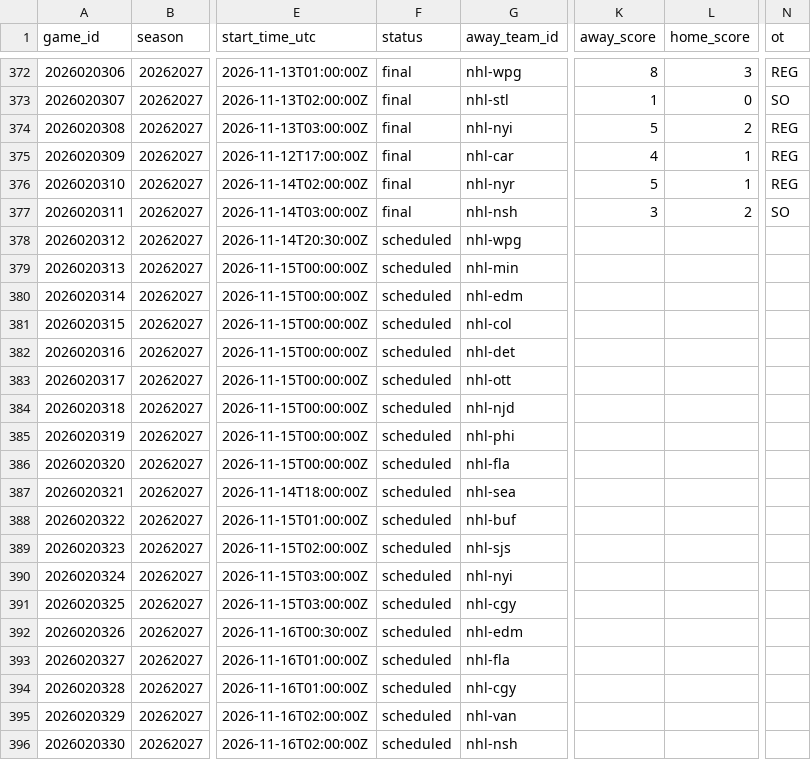
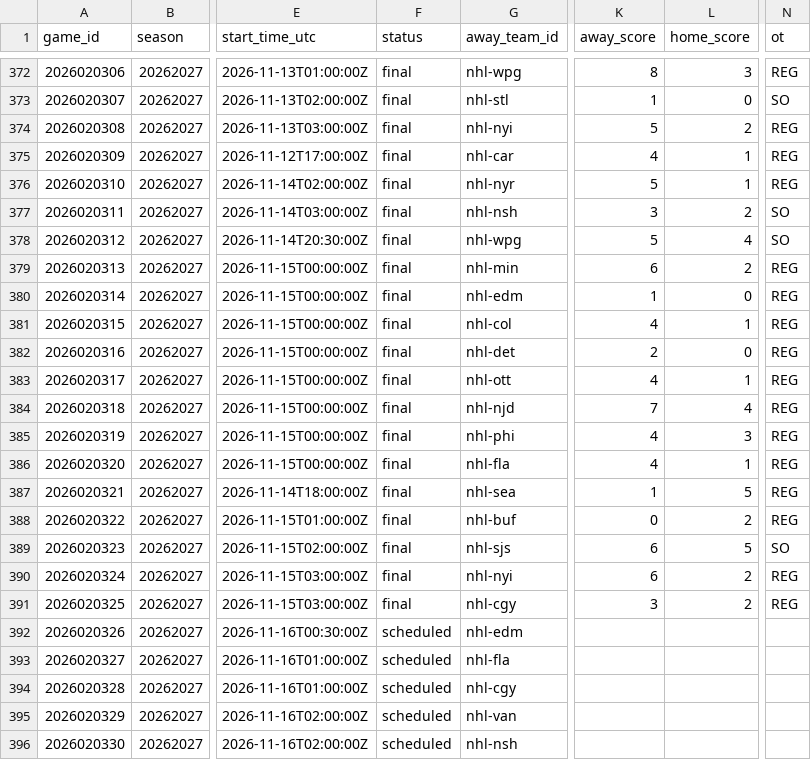
Before and after one commit to jpf5046/basic_betting_model, a CSV file: data/nhl/games_20262027.csv, drawn as a sheet; only a part is shown, gaps mark what is left out; the diff names each change by its address in the sheet, - before the commit and + after, or states it on an @@ line.

```diff
--- a/data/nhl/games_20262027.csv
+++ b/data/nhl/games_20262027.csv
-F378:F391 (status): scheduled
+F378:F391 (status): final
-K378 (away_score): (empty)
+K378 (away_score): 5
-L378 (home_score): (empty)
+L378 (home_score): 4
-N378 (ot): (empty)
+N378 (ot): SO
-K379 (away_score): (empty)
+K379 (away_score): 6
-L379 (home_score): (empty)
+L379 (home_score): 2
-N379:N388 (ot): (empty)
+N379:N388 (ot): REG
-K380 (away_score): (empty)
+K380 (away_score): 1
-L380 (home_score): (empty)
+L380 (home_score): 0
-K381 (away_score): (empty)
+K381 (away_score): 4
-L381 (home_score): (empty)
+L381 (home_score): 1
-K382 (away_score): (empty)
+K382 (away_score): 2
-L382 (home_score): (empty)
+L382 (home_score): 0
-K383 (away_score): (empty)
+K383 (away_score): 4
-L383 (home_score): (empty)
+L383 (home_score): 1
-K384 (away_score): (empty)
+K384 (away_score): 7
-L384 (home_score): (empty)
+L384 (home_score): 4
-K385:K386 (away_score): (empty)
+K385:K386 (away_score): 4
-L385 (home_score): (empty)
+L385 (home_score): 3
-L386 (home_score): (empty)
+L386 (home_score): 1
-K387 (away_score): (empty)
+K387 (away_score): 1
-L387 (home_score): (empty)
+L387 (home_score): 5
-K388 (away_score): (empty)
+K388 (away_score): 0
-L388 (home_score): (empty)
+L388 (home_score): 2
-K389:K390 (away_score): (empty)
+K389:K390 (away_score): 6
-L389 (home_score): (empty)
+L389 (home_score): 5
-N389 (ot): (empty)
+N389 (ot): SO
-L390:L391 (home_score): (empty)
+L390:L391 (home_score): 2
-N390:N391 (ot): (empty)
+N390:N391 (ot): REG
-K391 (away_score): (empty)
+K391 (away_score): 3
```
Also changed, not shown: data/frames/nhl_20262027.csv, 4 other files.
